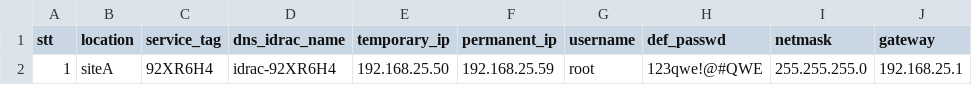
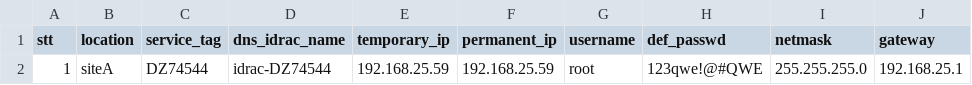
Before and after one commit to svt-sys-sonvu/auto-deploy-winserv-proj, a CSV file: Dell-iDRAC/data_files/dell_idrac.csv, drawn as a sheet; only a part is shown; the diff names each change by its address in the sheet, - before the commit and + after, or states it on an @@ line.

```diff
--- a/Dell-iDRAC/data_files/dell_idrac.csv
+++ b/Dell-iDRAC/data_files/dell_idrac.csv
-C2 (service_tag): 92XR6H4
+C2 (service_tag): DZ74544
-D2 (dns_idrac_name): idrac-92XR6H4
+D2 (dns_idrac_name): idrac-DZ74544
-E2 (temporary_ip): 192.168.25.50
+E2 (temporary_ip): 192.168.25.59
```
Also changed, not shown: 5 other files.
